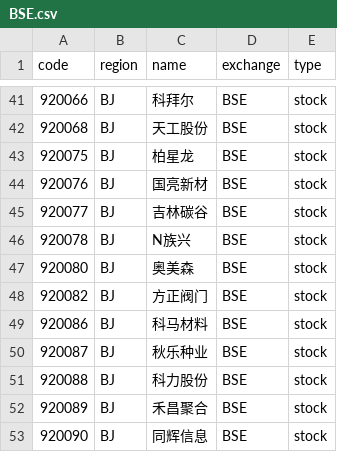
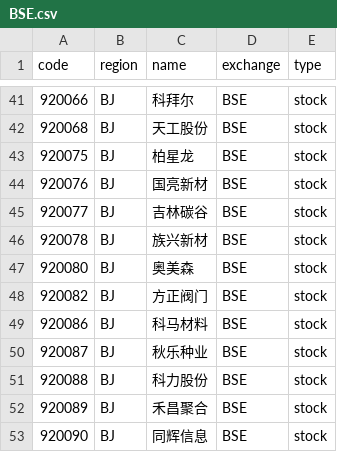
Before and after one commit to irachex/open-stock-data, a CSV file: symbols/BSE.csv, drawn as a sheet; only a part is shown, gaps mark what is left out.

```diff
--- a/symbols/BSE.csv
+++ b/symbols/BSE.csv
@@ -45,3 +45,3 @@
 920077,BJ,吉林碳谷,BSE,stock
-920078,BJ,N族兴,BSE,stock
+920078,BJ,族兴新材,BSE,stock
 920080,BJ,奥美森,BSE,stock
```
Also changed, not shown: symbols/AMEX.csv, symbols/HKEX.csv, 2 other files.
